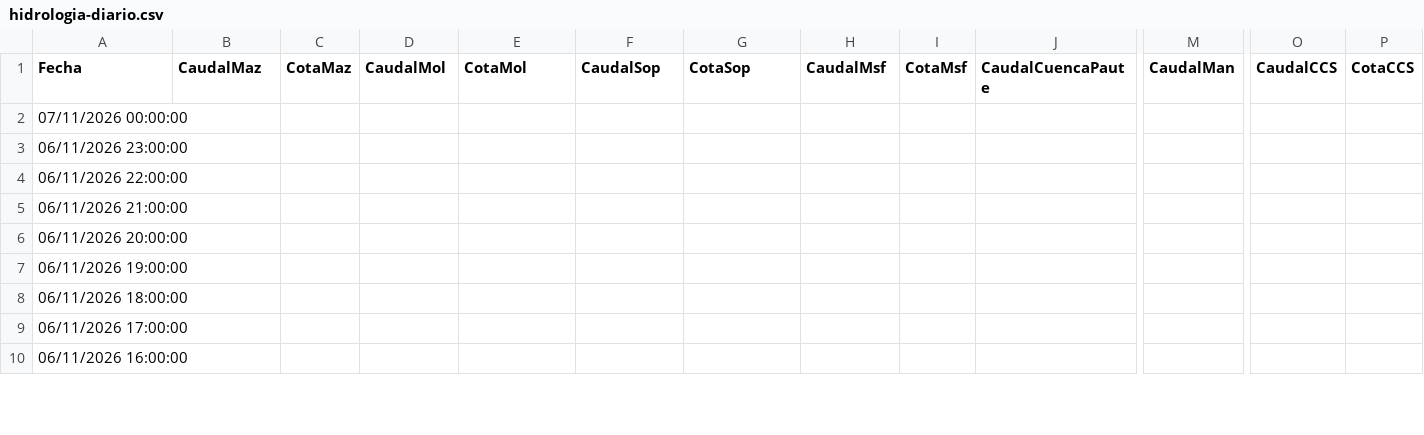
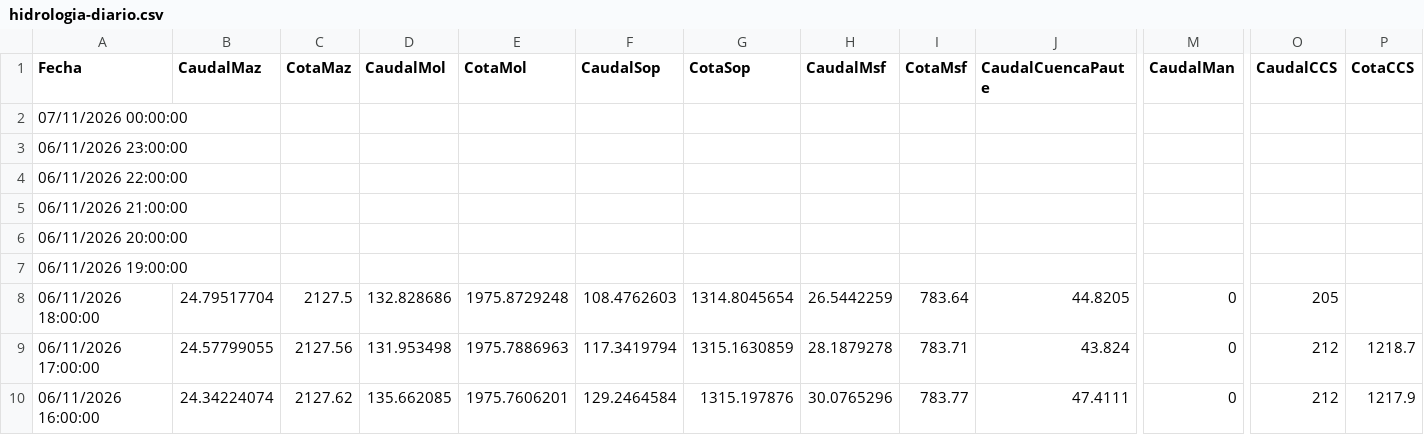
Before and after one commit to davidmunoz-create/hidroelectricasecuador, a CSV file: data/hidrologia-diario.csv, drawn as a sheet; only a part is shown, gaps mark what is left out; the diff covers the shown part only; the diff names each change by its address in the sheet, - before the commit and + after, or states it on an @@ line.

```diff
--- a/data/hidrologia-diario.csv
+++ b/data/hidrologia-diario.csv
-B8 (CaudalMaz): (empty)
+B8 (CaudalMaz): 24.79517704
-C8 (CotaMaz): (empty)
+C8 (CotaMaz): 2127.5
-D8 (CaudalMol): (empty)
+D8 (CaudalMol): 132.828686
-E8 (CotaMol): (empty)
+E8 (CotaMol): 1975.8729248
-F8 (CaudalSop): (empty)
+F8 (CaudalSop): 108.4762603
-G8 (CotaSop): (empty)
+G8 (CotaSop): 1314.8045654
-H8 (CaudalMsf): (empty)
+H8 (CaudalMsf): 26.5442259
-I8 (CotaMsf): (empty)
+I8 (CotaMsf): 783.64
-J8 (CaudalCuencaPaute): (empty)
+J8 (CaudalCuencaPaute): 44.8205
-M8:M10 (CaudalMan): (empty)
+M8:M10 (CaudalMan): 0
-O8 (CaudalCCS): (empty)
+O8 (CaudalCCS): 205
-B9 (CaudalMaz): (empty)
+B9 (CaudalMaz): 24.57799055
-C9 (CotaMaz): (empty)
+C9 (CotaMaz): 2127.56
-D9 (CaudalMol): (empty)
+D9 (CaudalMol): 131.953498
-E9 (CotaMol): (empty)
+E9 (CotaMol): 1975.7886963
-F9 (CaudalSop): (empty)
+F9 (CaudalSop): 117.3419794
-G9 (CotaSop): (empty)
+G9 (CotaSop): 1315.1630859
-H9 (CaudalMsf): (empty)
+H9 (CaudalMsf): 28.1879278
-I9 (CotaMsf): (empty)
+I9 (CotaMsf): 783.71
-J9 (CaudalCuencaPaute): (empty)
+J9 (CaudalCuencaPaute): 43.824
-O9:O10 (CaudalCCS): (empty)
+O9:O10 (CaudalCCS): 212
-P9 (CotaCCS): (empty)
+P9 (CotaCCS): 1218.7
-B10 (CaudalMaz): (empty)
+B10 (CaudalMaz): 24.34224074
-C10 (CotaMaz): (empty)
+C10 (CotaMaz): 2127.62
-D10 (CaudalMol): (empty)
+D10 (CaudalMol): 135.662085
-E10 (CotaMol): (empty)
+E10 (CotaMol): 1975.7606201
-F10 (CaudalSop): (empty)
+F10 (CaudalSop): 129.2464584
-G10 (CotaSop): (empty)
+G10 (CotaSop): 1315.197876
-H10 (CaudalMsf): (empty)
+H10 (CaudalMsf): 30.0765296
-I10 (CotaMsf): (empty)
+I10 (CotaMsf): 783.77
-J10 (CaudalCuencaPaute): (empty)
+J10 (CaudalCuencaPaute): 47.4111
-P10 (CotaCCS): (empty)
+P10 (CotaCCS): 1217.9
```
Also changed, not shown: 55 edited cells elsewhere in this file, data/hidrologia-mensual.csv, data/produccion-diario.csv, 1 other file.
